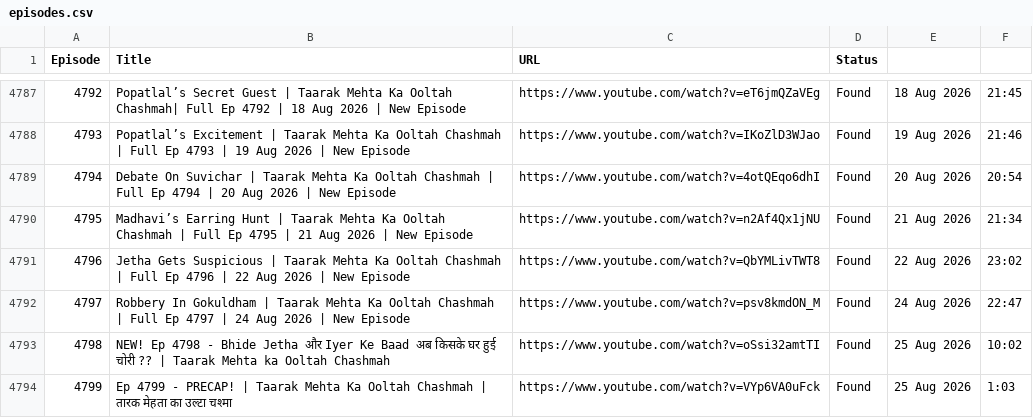
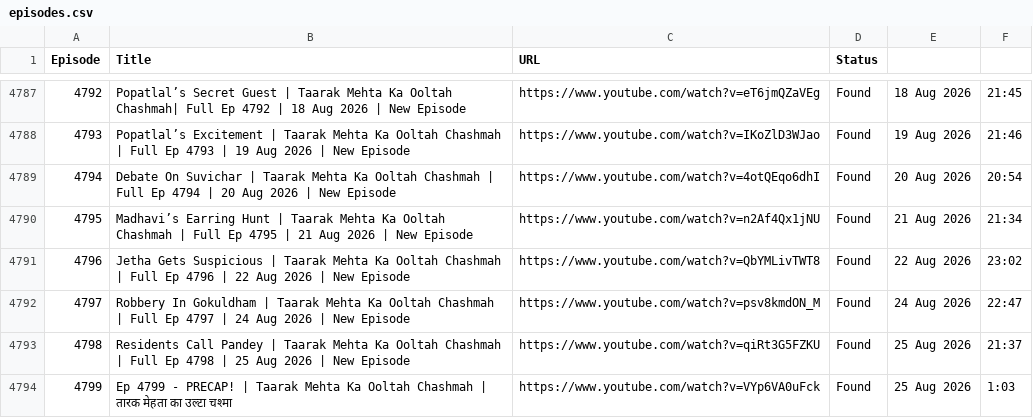
Before and after one commit to CodeMasterAbhishek/Daily-Dose-of-TMOCK, a CSV file: data/episodes.csv, drawn as a sheet; only a part is shown, gaps mark what is left out.

```diff
--- a/data/episodes.csv
+++ b/data/episodes.csv
@@ -4792,3 +4792,3 @@ Episode,Title,URL,Status
 4797,Robbery In Gokuldham | Taarak Mehta Ka Ooltah Chashmah | Full Ep 4797 | 24 Aug 2026 | New Episode,https://www.youtube.com/watch?v=psv8kmdON_M,Found,24 Aug 2026,22:47
-4798,NEW! Ep 4798 - Bhide Jetha और Iyer Ke Baad अब किसके घर हुई चोरी ?? | Taarak Mehta ka Ooltah Chashmah,https://www.youtube.com/watch?v=oSsi32amtTI,Found,25 Aug 2026,10:02
+4798,Residents Call Pandey | Taarak Mehta Ka Ooltah Chashmah | Full Ep 4798 | 25 Aug 2026 | New Episode,https://www.youtube.com/watch?v=qiRt3G5FZKU,Found,25 Aug 2026,21:37
 4799,Ep 4799 - PRECAP! | Taarak Mehta Ka Ooltah Chashmah | तारक मेहता का उल्टा चश्मा,https://www.youtube.com/watch?v=VYp6VA0uFck,Found,25 Aug 2026,1:03
```
Also changed, not shown: 1 other file.
